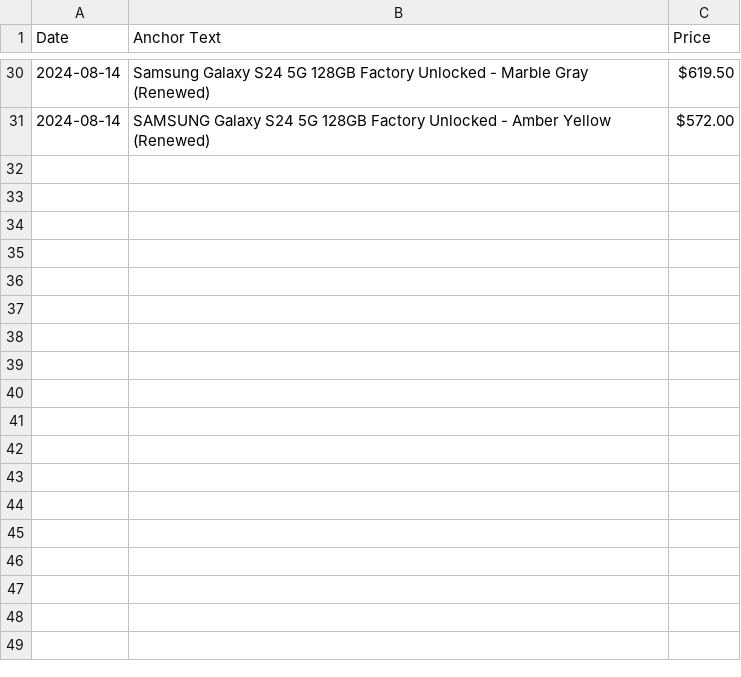
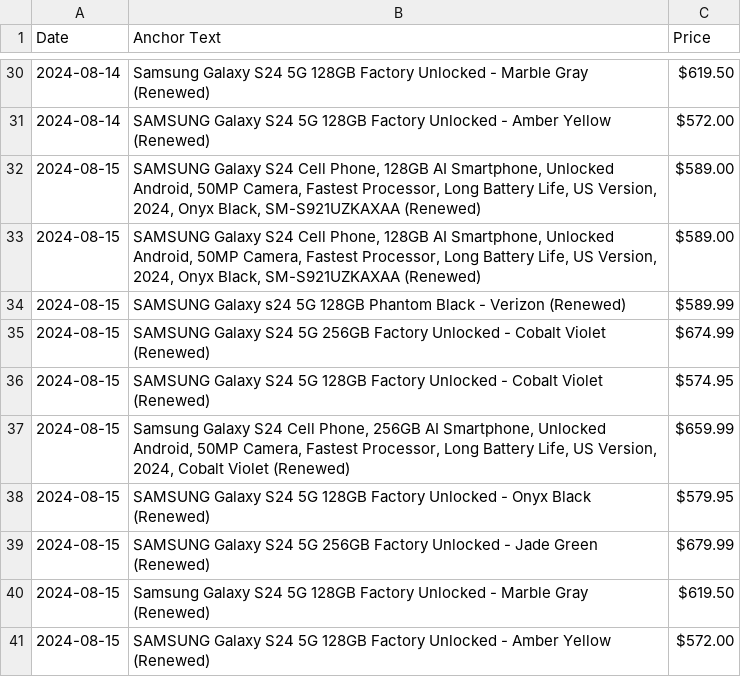
Before and after one commit to morilucas/camel, a CSV file: scraped_data.csv, drawn as a sheet; only a part is shown, gaps mark what is left out.

```diff
--- a/scraped_data.csv
+++ b/scraped_data.csv
@@ -31 +31,11 @@ Date,Anchor Text,Price
 2024-08-14,SAMSUNG Galaxy S24 5G 128GB Factory Unlocked - Amber Yellow (Renewed),$572.00
+2024-08-15,"SAMSUNG Galaxy S24 Cell Phone, 128GB AI Smartphone, Unlocked Android, 50MP Camera, Fastest Processor, Long Battery Life, US Version, 2024, Onyx Black, SM-S921UZKAXAA (Renewed)",$589.00
+2024-08-15,"SAMSUNG Galaxy S24 Cell Phone, 128GB AI Smartphone, Unlocked Android, 50MP Camera, Fastest Processor, Long Battery Life, US Version, 2024, Onyx Black, SM-S921UZKAXAA (Renewed)",$589.00
+2024-08-15,SAMSUNG Galaxy s24 5G 128GB Phantom Black - Verizon (Renewed),$589.99
+2024-08-15,SAMSUNG Galaxy S24 5G 256GB Factory Unlocked - Cobalt Violet (Renewed),$674.99
+2024-08-15,SAMSUNG Galaxy S24 5G 128GB Factory Unlocked - Cobalt Violet (Renewed),$574.95
+2024-08-15,"Samsung Galaxy S24 Cell Phone, 256GB AI Smartphone, Unlocked Android, 50MP Camera, Fastest Processor, Long Battery Life, US Version, 2024, Cobalt Violet (Renewed)",$659.99
+2024-08-15,SAMSUNG Galaxy S24 5G 128GB Factory Unlocked - Onyx Black (Renewed),$579.95
+2024-08-15,SAMSUNG Galaxy S24 5G 256GB Factory Unlocked - Jade Green (Renewed),$679.99
+2024-08-15,Samsung Galaxy S24 5G 128GB Factory Unlocked - Marble Gray (Renewed),$619.50
+2024-08-15,SAMSUNG Galaxy S24 5G 128GB Factory Unlocked - Amber Yellow (Renewed),$572.00
```
Also changed, not shown: 1 other file.
